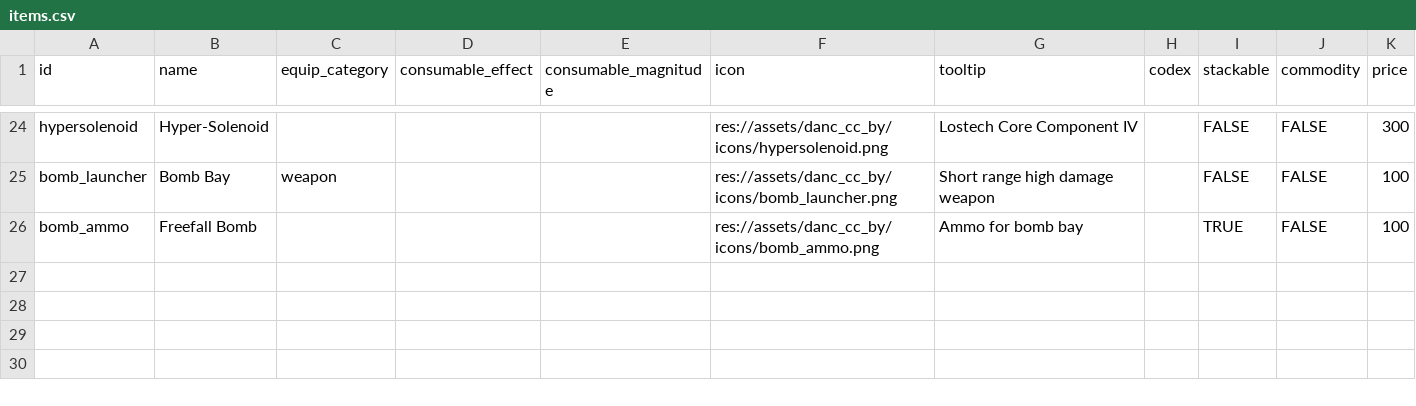
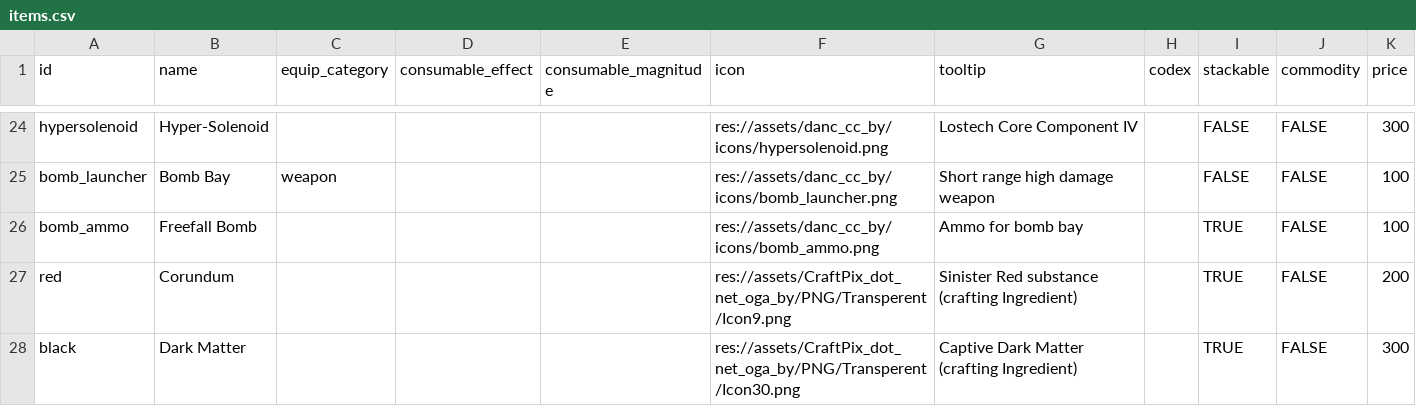
Before and after one commit to EamonnMR/galactic-night, a CSV file: data/items.csv, drawn as a sheet; only a part is shown, gaps mark what is left out.

Commit message:
Adds red and black crafting items

```diff
--- a/data/items.csv
+++ b/data/items.csv
@@ -26 +26,3 @@ bomb_launcher,Bomb Bay,weapon,,,res://assets/danc_cc_by/icons/bomb_launcher.png,
 bomb_ammo,Freefall Bomb,,,,res://assets/danc_cc_by/icons/bomb_ammo.png,Ammo for bomb bay,,TRUE,FALSE,100
+red,Corundum,,,,res://assets/CraftPix_dot_net_oga_by/PNG/Transperent/Icon9.png,Sinister Red substance (crafting Ingredient),,TRUE,FALSE,200
+black,Dark Matter,,,,res://assets/CraftPix_dot_net_oga_by/PNG/Transperent/Icon30.png,Captive Dark Matter (crafting Ingredient),,TRUE,FALSE,300
```
Also changed, not shown: data/biomes.csv, data/spawns.csv, 17 other files.
